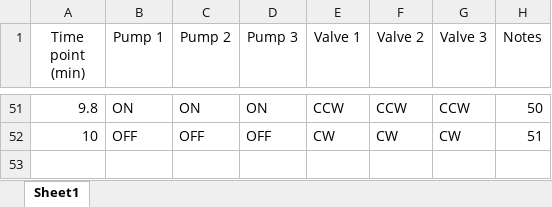
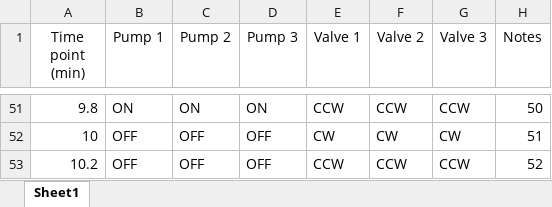
Before and after one commit to intel00000/EChem_Auto_Potential_Optimization, an Excel workbook: text_recipe_file - 10 min flip.xlsx, sheet Sheet1, drawn as a sheet; only a part is shown, gaps mark what is left out; values as stored, in another font and other column widths than the file's, no borders; the diff names each change by its address in the sheet, - before the commit and + after, or states it on an @@ line.

```diff
--- a/text_recipe_file - 10 min flip.xlsx (sheet Sheet1)
+++ b/text_recipe_file - 10 min flip.xlsx (sheet Sheet1)
+row 53: 10.2 | OFF | OFF | OFF | CCW | CCW | CCW | 52
```
Also changed, not shown: 3 other files.
